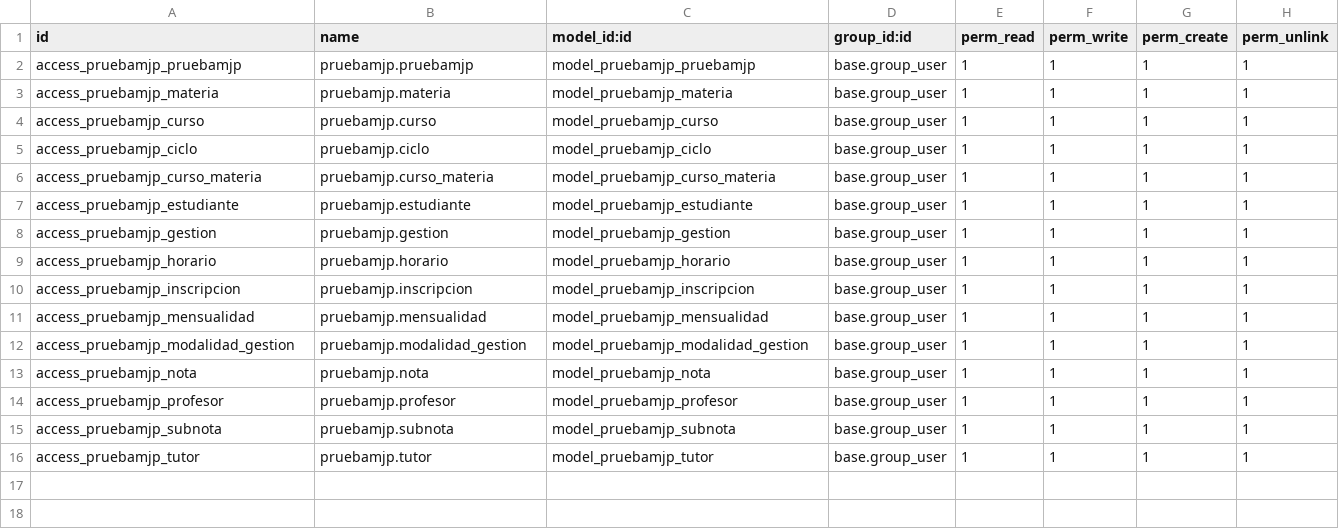
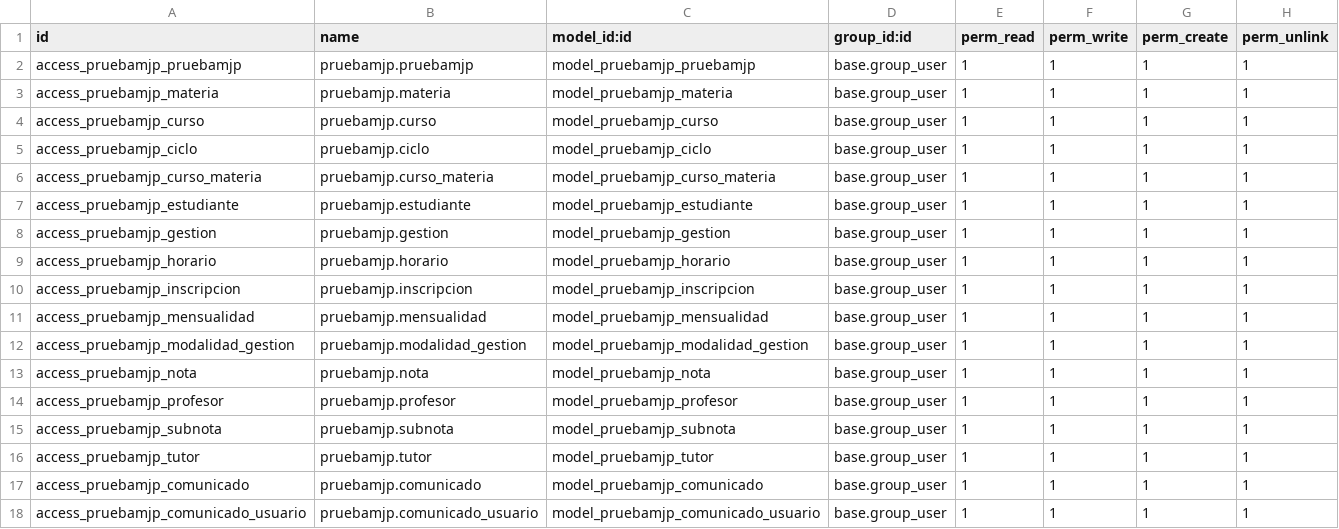
Before and after one commit to Juan-Papi/odoo-docker, a CSV file: dev_addons/pruebamjp/security/ir.model.access.csv, drawn as a sheet; the diff names each change by its address in the sheet, - before the commit and + after, or states it on an @@ line.

Commit message:
bd relacionada con usuario , no hay data en las vistas

```diff
--- a/dev_addons/pruebamjp/security/ir.model.access.csv
+++ b/dev_addons/pruebamjp/security/ir.model.access.csv
+row 17: access_pruebamjp_comunicado | pruebamjp.comunicado | model_pruebamjp_comunicado | base.group_user | 1 | 1 | 1 | 1
+row 18: access_pruebamjp_comunicado_usuario | pruebamjp.comunicado_usuario | model_pruebamjp_comunicado_usuario | base.group_user | 1 | 1 | 1 | 1
```
Also changed, not shown: 7 other files.
